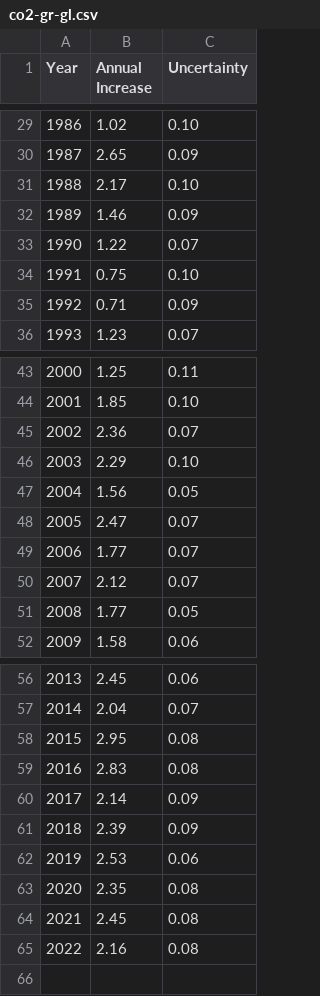
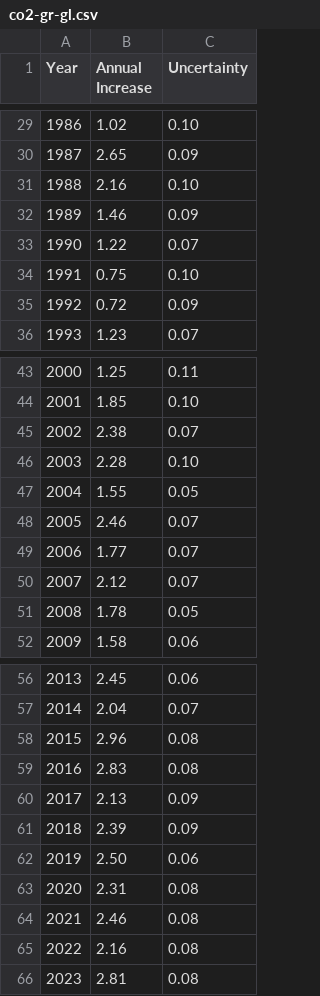
Before and after one commit to datasets/co2-ppm, a CSV file: data/co2-gr-gl.csv, drawn as a sheet; only a part is shown, gaps mark what is left out; the diff covers the shown part only.

```diff
--- a/data/co2-gr-gl.csv
+++ b/data/co2-gr-gl.csv
@@ -30,3 +30,3 @@ Year,Annual Increase,Uncertainty
 1987,2.65,0.09
-1988,2.17,0.10
+1988,2.16,0.10
 1989,1.46,0.09
@@ -34,3 +34,3 @@ Year,Annual Increase,Uncertainty
 1991,0.75,0.10
-1992,0.71,0.09
+1992,0.72,0.09
 1993,1.23,0.07
@@ -44,9 +44,9 @@ Year,Annual Increase,Uncertainty
 2001,1.85,0.10
-2002,2.36,0.07
-2003,2.29,0.10
-2004,1.56,0.05
-2005,2.47,0.07
+2002,2.38,0.07
+2003,2.28,0.10
+2004,1.55,0.05
+2005,2.46,0.07
 2006,1.77,0.07
 2007,2.12,0.07
-2008,1.77,0.05
+2008,1.78,0.05
 2009,1.58,0.06
@@ -57,9 +57,10 @@ Year,Annual Increase,Uncertainty
 2014,2.04,0.07
-2015,2.95,0.08
+2015,2.96,0.08
 2016,2.83,0.08
-2017,2.14,0.09
+2017,2.13,0.09
 2018,2.39,0.09
-2019,2.53,0.06
-2020,2.35,0.08
-2021,2.45,0.08
+2019,2.50,0.06
+2020,2.31,0.08
+2021,2.46,0.08
 2022,2.16,0.08
+2023,2.81,0.08
```
Also changed, not shown: 1 edited cell elsewhere in this file, data/co2-annmean-gl.csv, data/co2-gr-mlo.csv, 2 other files.
